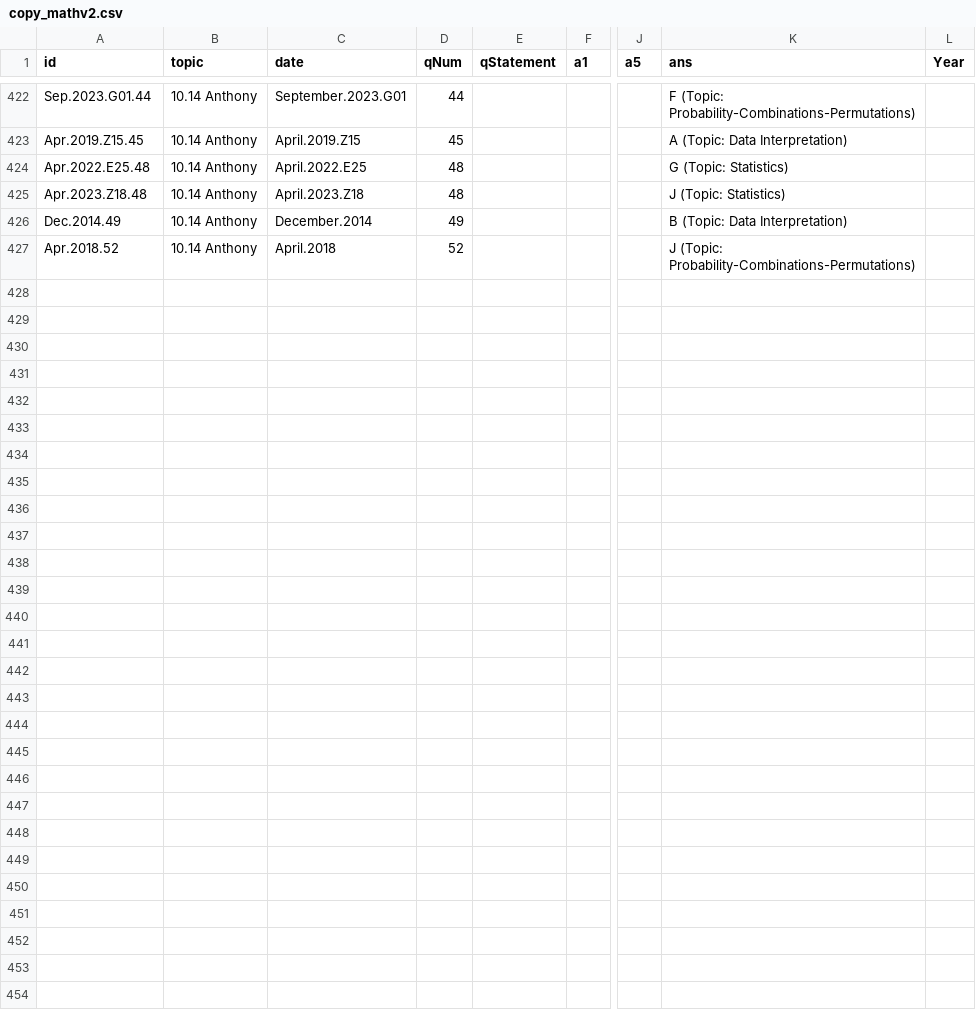
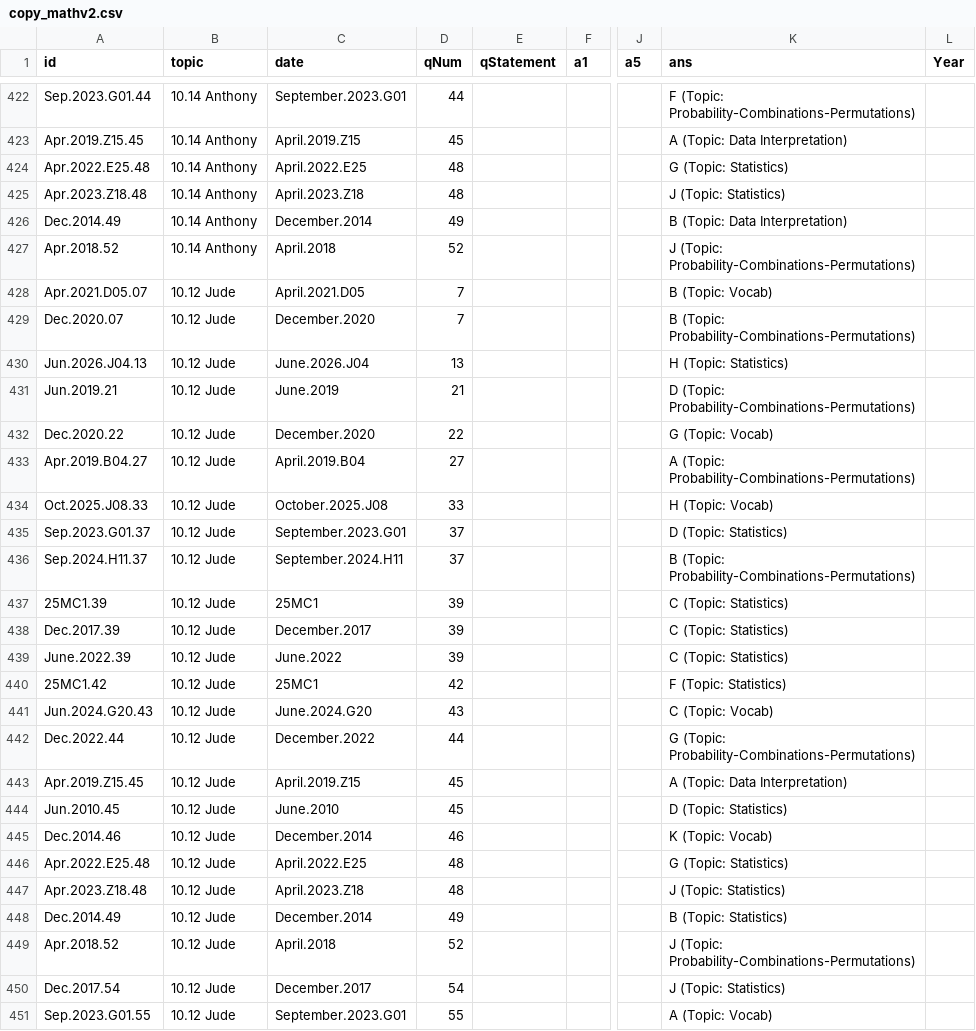
Before and after one commit to bryant-vu/ACT, a CSV file: data/copy_mathv2.csv, drawn as a sheet; only a part is shown, gaps mark what is left out; rows hold the shown columns only; the diff names each change by its address in the sheet, - before the commit and + after, or states it on an @@ line.

```diff
--- a/data/copy_mathv2.csv
+++ b/data/copy_mathv2.csv
+row 428: Apr.2021.D05.07 | 10.12 Jude | April.2021.D05 | 7 |  |  |  | B (Topic: Vocab)
+row 429: Dec.2020.07 | 10.12 Jude | December.2020 | 7 |  |  |  | B (Topic: Probability-Combinations-Permutations)
+row 430: Jun.2026.J04.13 | 10.12 Jude | June.2026.J04 | 13 |  |  |  | H (Topic: Statistics)
+row 431: Jun.2019.21 | 10.12 Jude | June.2019 | 21 |  |  |  | D (Topic: Probability-Combinations-Permutations)
+row 432: Dec.2020.22 | 10.12 Jude | December.2020 | 22 |  |  |  | G (Topic: Vocab)
+row 433: Apr.2019.B04.27 | 10.12 Jude | April.2019.B04 | 27 |  |  |  | A (Topic: Probability-Combinations-Permutations)
+row 434: Oct.2025.J08.33 | 10.12 Jude | October.2025.J08 | 33 |  |  |  | H (Topic: Vocab)
+row 435: Sep.2023.G01.37 | 10.12 Jude | September.2023.G01 | 37 |  |  |  | D (Topic: Statistics)
+row 436: Sep.2024.H11.37 | 10.12 Jude | September.2024.H11 | 37 |  |  |  | B (Topic: Probability-Combinations-Permutations)
+row 437: 25MC1.39 | 10.12 Jude | 25MC1 | 39 |  |  |  | C (Topic: Statistics)
+row 438: Dec.2017.39 | 10.12 Jude | December.2017 | 39 |  |  |  | C (Topic: Statistics)
+row 439: June.2022.39 | 10.12 Jude | June.2022 | 39 |  |  |  | C (Topic: Statistics)
+row 440: 25MC1.42 | 10.12 Jude | 25MC1 | 42 |  |  |  | F (Topic: Statistics)
+row 441: Jun.2024.G20.43 | 10.12 Jude | June.2024.G20 | 43 |  |  |  | C (Topic: Vocab)
+row 442: Dec.2022.44 | 10.12 Jude | December.2022 | 44 |  |  |  | G (Topic: Probability-Combinations-Permutations)
+row 443: Apr.2019.Z15.45 | 10.12 Jude | April.2019.Z15 | 45 |  |  |  | A (Topic: Data Interpretation)
+row 444: Jun.2010.45 | 10.12 Jude | June.2010 | 45 |  |  |  | D (Topic: Statistics)
+row 445: Dec.2014.46 | 10.12 Jude | December.2014 | 46 |  |  |  | K (Topic: Vocab)
+row 446: Apr.2022.E25.48 | 10.12 Jude | April.2022.E25 | 48 |  |  |  | G (Topic: Statistics)
+row 447: Apr.2023.Z18.48 | 10.12 Jude | April.2023.Z18 | 48 |  |  |  | J (Topic: Statistics)
+row 448: Dec.2014.49 | 10.12 Jude | December.2014 | 49 |  |  |  | B (Topic: Statistics)
+row 449: Apr.2018.52 | 10.12 Jude | April.2018 | 52 |  |  |  | J (Topic: Probability-Combinations-Permutations)
+row 450: Dec.2017.54 | 10.12 Jude | December.2017 | 54 |  |  |  | J (Topic: Statistics)
+row 451: Sep.2023.G01.55 | 10.12 Jude | September.2023.G01 | 55 |  |  |  | A (Topic: Vocab)
```
